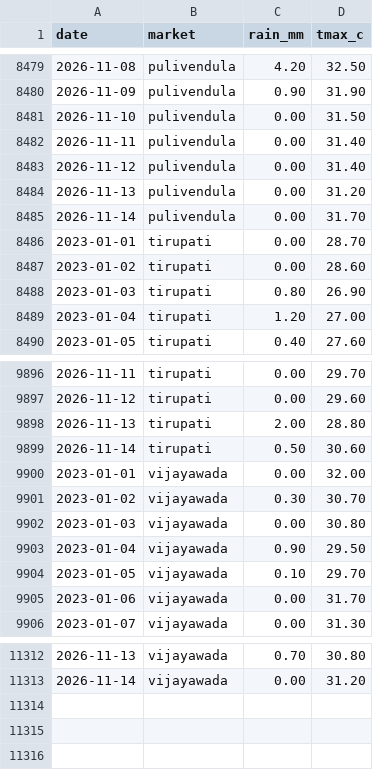
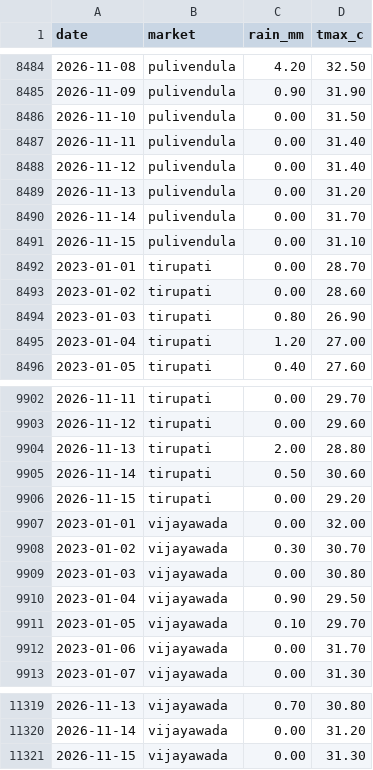
Before and after one commit to DeepakJaggupalli/MandiMitra, a CSV file: data/raw/weather.csv, drawn as a sheet; only a part is shown, gaps mark what is left out; the diff covers the shown part only; the diff names each change by its address in the sheet, - before the commit and + after, or states it on an @@ line.

```diff
--- a/data/raw/weather.csv
+++ b/data/raw/weather.csv
+row 8491: 2026-11-15 | pulivendula | 0.00 | 31.10
+row 9906: 2026-11-15 | tirupati | 0.00 | 29.20
+row 11321: 2026-11-15 | vijayawada | 0.00 | 31.30
```
Also changed, not shown: 5 added rows elsewhere in this file, 7 other files.
